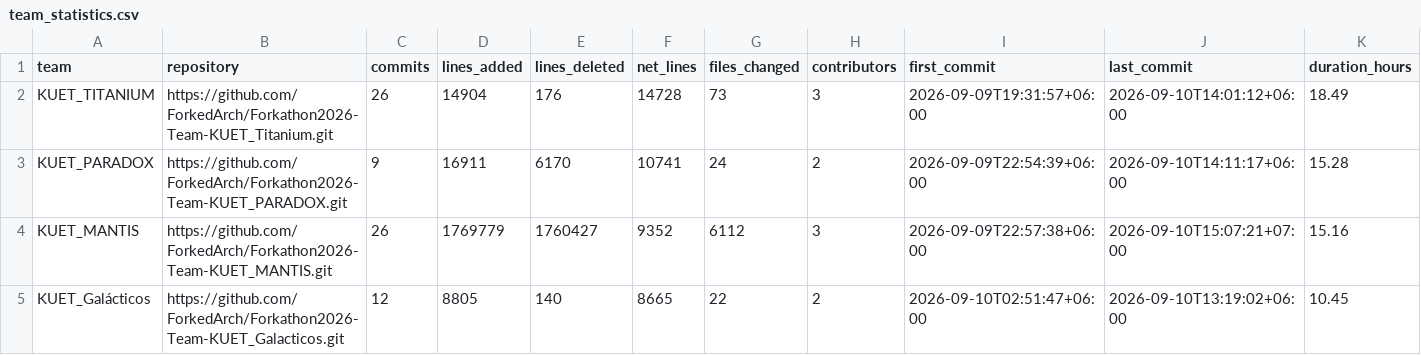
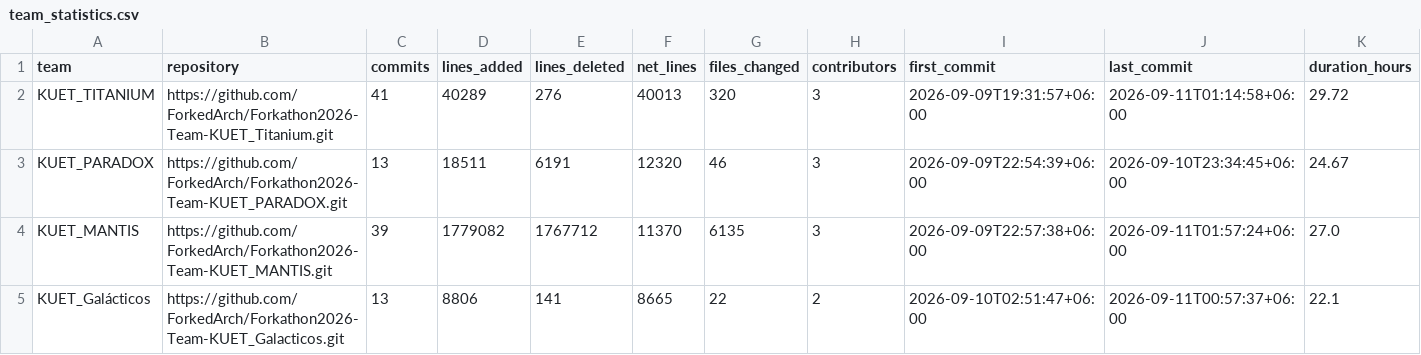
Before and after one commit to ettisafxrup/ForkedArch-Analyzer, a CSV file: output/team_statistics.csv, drawn as a sheet; only a part is shown; the diff covers the shown part only.

```diff
--- a/output/team_statistics.csv
+++ b/output/team_statistics.csv
@@ -1,5 +1,5 @@
 team,repository,commits,lines_added,lines_deleted,net_lines,files_changed,contributors,first_commit,last_commit,duration_hours
-KUET_TITANIUM,https://github.com/ForkedArch/Forkathon2026-Team-KUET_Titanium.git,26,14904,176,14728,73,3,2026-09-09T19:31:57+06:00,2026-09-10T14:01:12+06:00,18.49
-KUET_PARADOX,https://github.com/ForkedArch/Forkathon2026-Team-KUET_PARADOX.git,9,16911,6170,10741,24,2,2026-09-09T22:54:39+06:00,2026-09-10T14:11:17+06:00,15.28
-KUET_MANTIS,https://github.com/ForkedArch/Forkathon2026-Team-KUET_MANTIS.git,26,1769779,1760427,9352,6112,3,2026-09-09T22:57:38+06:00,2026-09-10T15:07:21+07:00,15.16
-KUET_Galácticos,https://github.com/ForkedArch/Forkathon2026-Team-KUET_Galacticos.git,12,8805,140,8665,22,2,2026-09-10T02:51:47+06:00,2026-09-10T13:19:02+06:00,10.45
+KUET_TITANIUM,https://github.com/ForkedArch/Forkathon2026-Team-KUET_Titanium.git,41,40289,276,40013,320,3,2026-09-09T19:31:57+06:00,2026-09-11T01:14:58+06:00,29.72
+KUET_PARADOX,https://github.com/ForkedArch/Forkathon2026-Team-KUET_PARADOX.git,13,18511,6191,12320,46,3,2026-09-09T22:54:39+06:00,2026-09-10T23:34:45+06:00,24.67
+KUET_MANTIS,https://github.com/ForkedArch/Forkathon2026-Team-KUET_MANTIS.git,39,1779082,1767712,11370,6135,3,2026-09-09T22:57:38+06:00,2026-09-11T01:57:24+06:00,27.0
+KUET_Galácticos,https://github.com/ForkedArch/Forkathon2026-Team-KUET_Galacticos.git,13,8806,141,8665,22,2,2026-09-10T02:51:47+06:00,2026-09-11T00:57:37+06:00,22.1
```
Also changed, not shown: 1 added row, 2 removed rows and 30 edited cells elsewhere in this file, output/member_statistics.csv, 10 other files.
